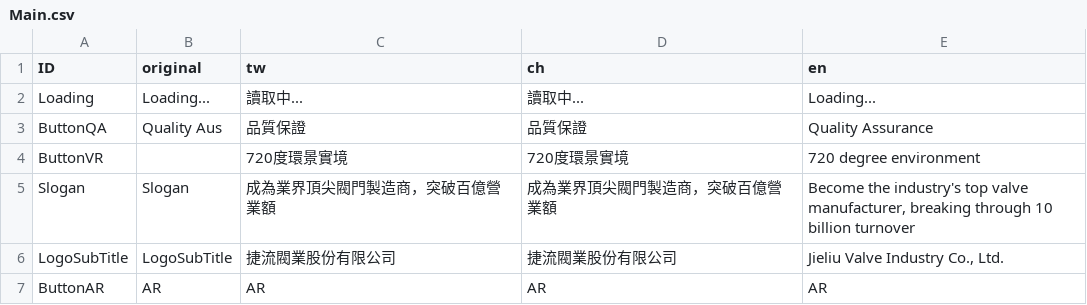
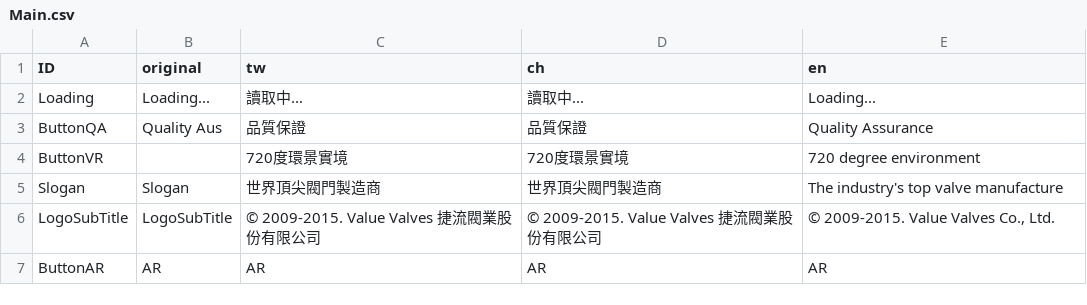
Before and after one commit to WhatsNowStudio/ValueValves, a CSV file: Assets/Resources/Main.csv, drawn as a sheet.

```diff
--- a/Assets/Resources/Main.csv
+++ b/Assets/Resources/Main.csv
@@ -4,4 +4,4 @@ ButtonQA,Quality Aus,品質保證,品質保證,Quality Assurance
 ButtonVR,,720度環景實境,720度環景實境,720 degree environment
-Slogan,Slogan,成為業界頂尖閥門製造商，突破百億營業額,成為業界頂尖閥門製造商，突破百億營業額,"Become the industry's top valve manufacturer, breaking through 10 billion turnover"
-LogoSubTitle,LogoSubTitle,捷流閥業股份有限公司,捷流閥業股份有限公司,"Jieliu Valve Industry Co., Ltd."
+Slogan,Slogan,世界頂尖閥門製造商,世界頂尖閥門製造商,The industry's top valve manufacture
+LogoSubTitle,LogoSubTitle,© 2009-2015. Value Valves 捷流閥業股份有限公司,© 2009-2015. Value Valves 捷流閥業股份有限公司,"© 2009-2015. Value Valves Co., Ltd."
 ButtonAR,AR,AR,AR,AR
```
Also changed, not shown: 15 other files.
